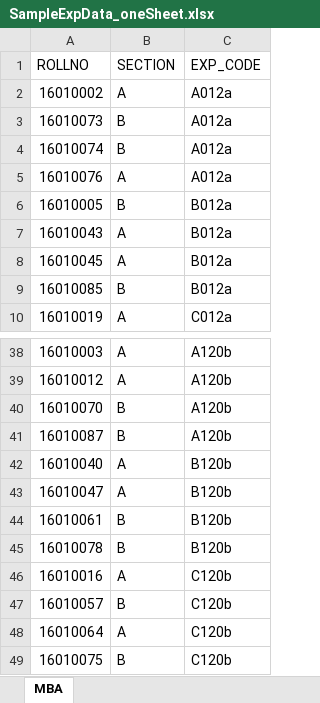
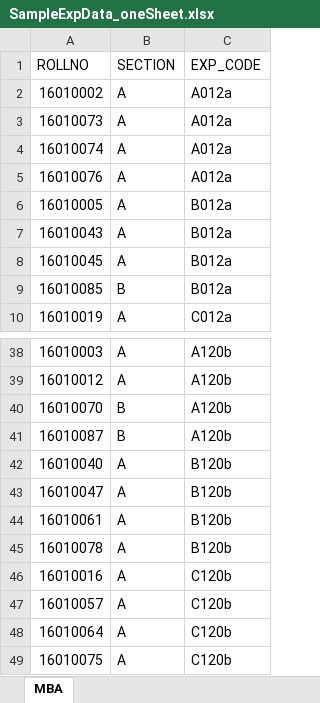
Before and after one commit to mudabir94/Biasweb-Analytics, an Excel workbook: biasweb/utils/data/SampleExpData_oneSheet.xlsx, sheet MBA, drawn as a sheet; only a part is shown, gaps mark what is left out; values as stored, in another font and other column widths than the file's, no borders; the diff names each change by its address in the sheet, - before the commit and + after, or states it on an @@ line.

```diff
--- a/biasweb/utils/data/SampleExpData_oneSheet.xlsx (sheet MBA)
+++ b/biasweb/utils/data/SampleExpData_oneSheet.xlsx (sheet MBA)
-B3:B4 (SECTION): B
+B3:B4 (SECTION): A
-B6 (SECTION): B
+B6 (SECTION): A
-B44:B45 (SECTION): B
+B44:B45 (SECTION): A
-B47 (SECTION): B
+B47 (SECTION): A
-B49 (SECTION): B
+B49 (SECTION): A
```
Also changed, not shown: 5 other files.
